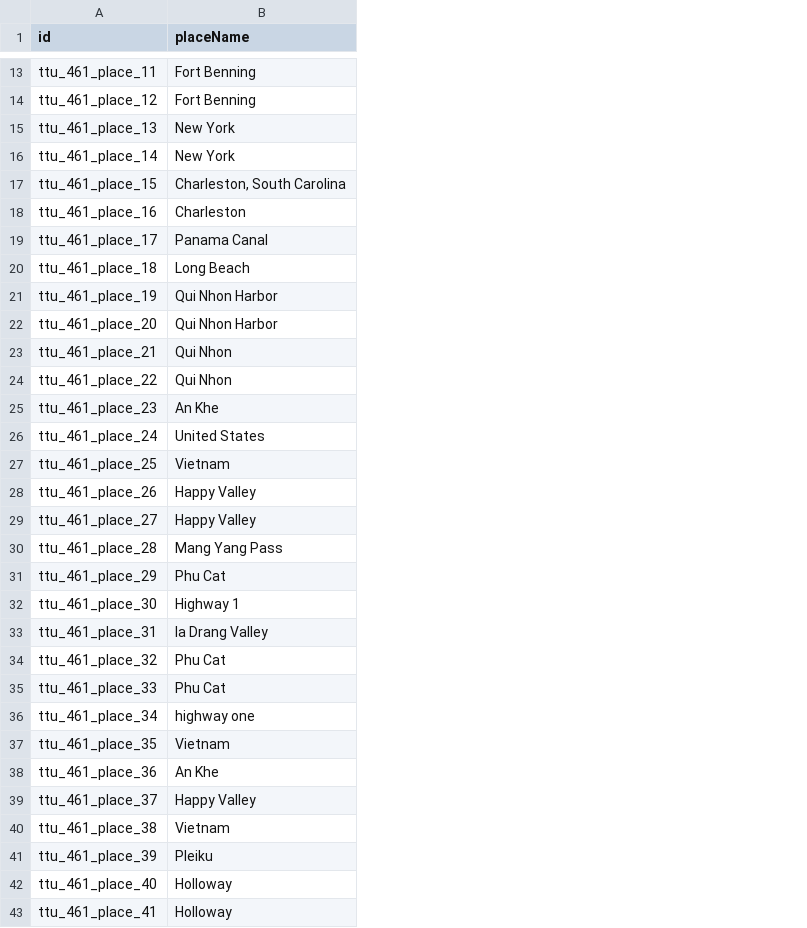
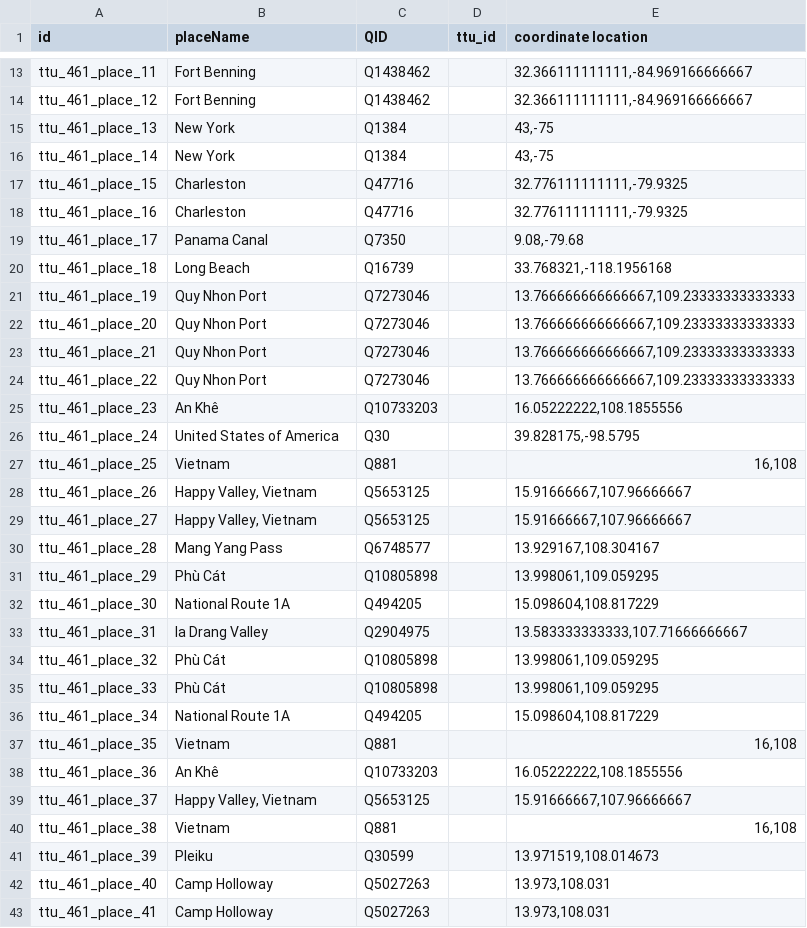
Before and after one commit to Dartmouth-Digital-History-Initiative/VNCA-Encoding, a TSV file: tsv/robinson_edward_places.tsv, drawn as a sheet; only a part is shown, gaps mark what is left out; the diff covers the shown part only; the diff names each change by its address in the sheet, - before the commit and + after, or states it on an @@ line.

Commit message:
Update robinson_edward_places.tsv

```diff
--- a/tsv/robinson_edward_places.tsv
+++ b/tsv/robinson_edward_places.tsv
+column C (QID), rows 13-43: Q1438462 | Q1438462 | Q1384 | Q1384 | Q47716 | Q47716 | Q7350 | Q16739 | Q7273046 | Q7273046 | Q7273046 | Q7273046 | Q10733203 | Q30 | Q881 | Q5653125 | Q5653125 | Q6748577 | Q10805898 | Q494205 | Q2904975 | Q10805898 | Q10805898 | Q494205 | Q881 | Q10733203 | Q5653125 | Q881 | Q30599 | Q5027263 | Q5027263
+column D (ttu_id), empty
+column E (coordinate location), rows 13-43: 32.366111111111,-84.969166666667 | 32.366111111111,-84.969166666667 | 43,-75 | 43,-75 | 32.776111111111,-79.9325 | 32.776111111111,-79.9325 | 9.08,-79.68 | 33.768321,-118.1956168 | 13.766666666666667,109.23333333333333 | 13.766666666666667,109.23333333333333 | 13.766666666666667,109.23333333333333 | 13.766666666666667,109.23333333333333 | 16.05222222,108.1855556 | 39.828175,-98.5795 | 16,108 | 15.91666667,107.96666667 | 15.91666667,107.96666667 | 13.929167,108.304167 | 13.998061,109.059295 | 15.098604,108.817229 | 13.583333333333,107.71666666667 | 13.998061,109.059295 | 13.998061,109.059295 | 15.098604,108.817229 | 16,108 | 16.05222222,108.1855556 | 15.91666667,107.96666667 | 16,108 | 13.971519,108.014673 | 13.973,108.031 | 13.973,108.031
-B17 (placeName): Charleston, South Carolina
+B17 (placeName): Charleston
-B21:B22 (placeName): Qui Nhon Harbor
+B21:B22 (placeName): Quy Nhon Port
-B23:B24 (placeName): Qui Nhon
+B23:B24 (placeName): Quy Nhon Port
-B25 (placeName): An Khe
+B25 (placeName): An Khê
-B26 (placeName): United States
+B26 (placeName): United States of America
-B28:B29 (placeName): Happy Valley
+B28:B29 (placeName): Happy Valley, Vietnam
-B31 (placeName): Phu Cat
+B31 (placeName): Phù Cát
-B32 (placeName): Highway 1
+B32 (placeName): National Route 1A
-B34:B35 (placeName): Phu Cat
+B34:B35 (placeName): Phù Cát
-B36 (placeName): highway one
+B36 (placeName): National Route 1A
-B38 (placeName): An Khe
+B38 (placeName): An Khê
-B39 (placeName): Happy Valley
+B39 (placeName): Happy Valley, Vietnam
-B42:B43 (placeName): Holloway
+B42:B43 (placeName): Camp Holloway
```
Also changed, not shown: 44 edited cells elsewhere in this file.
